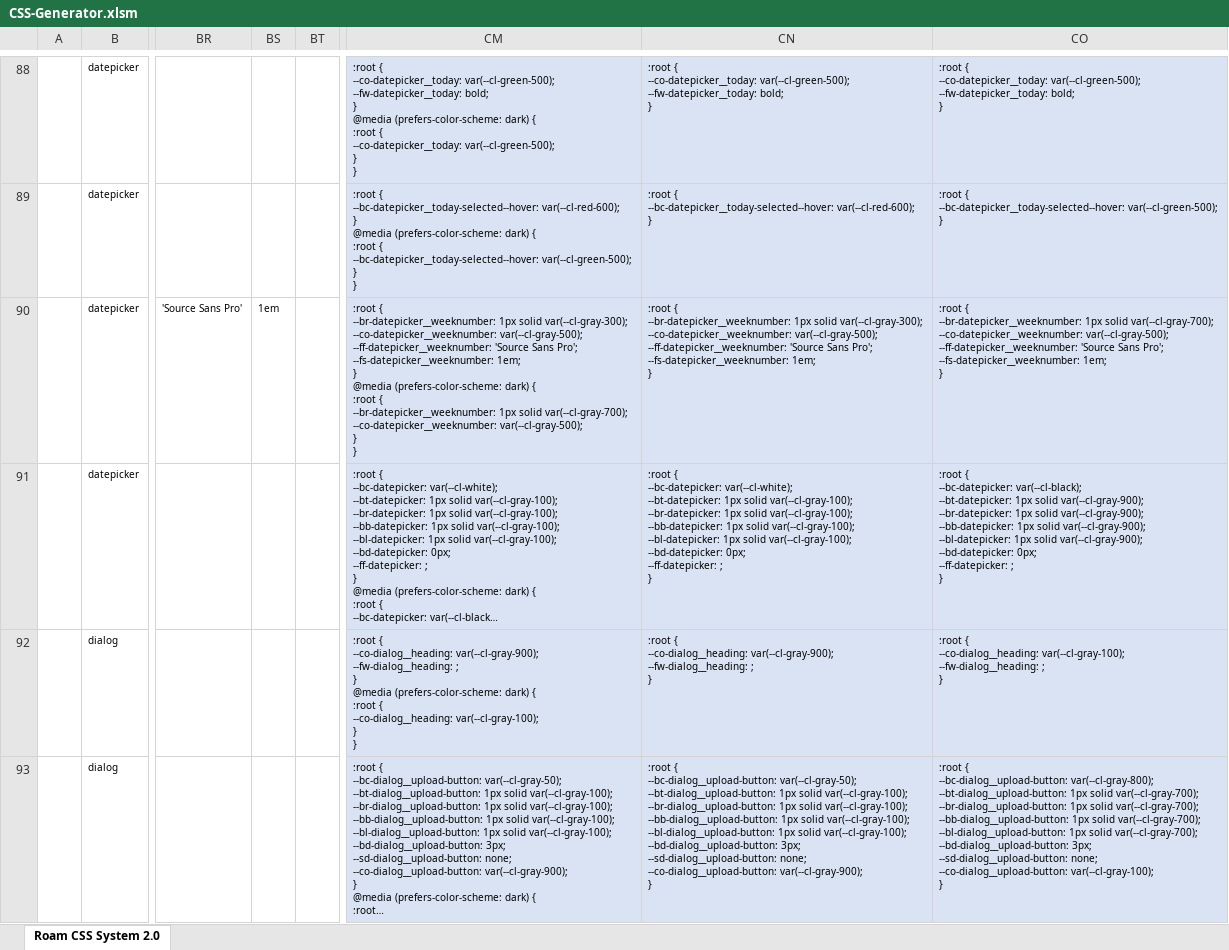
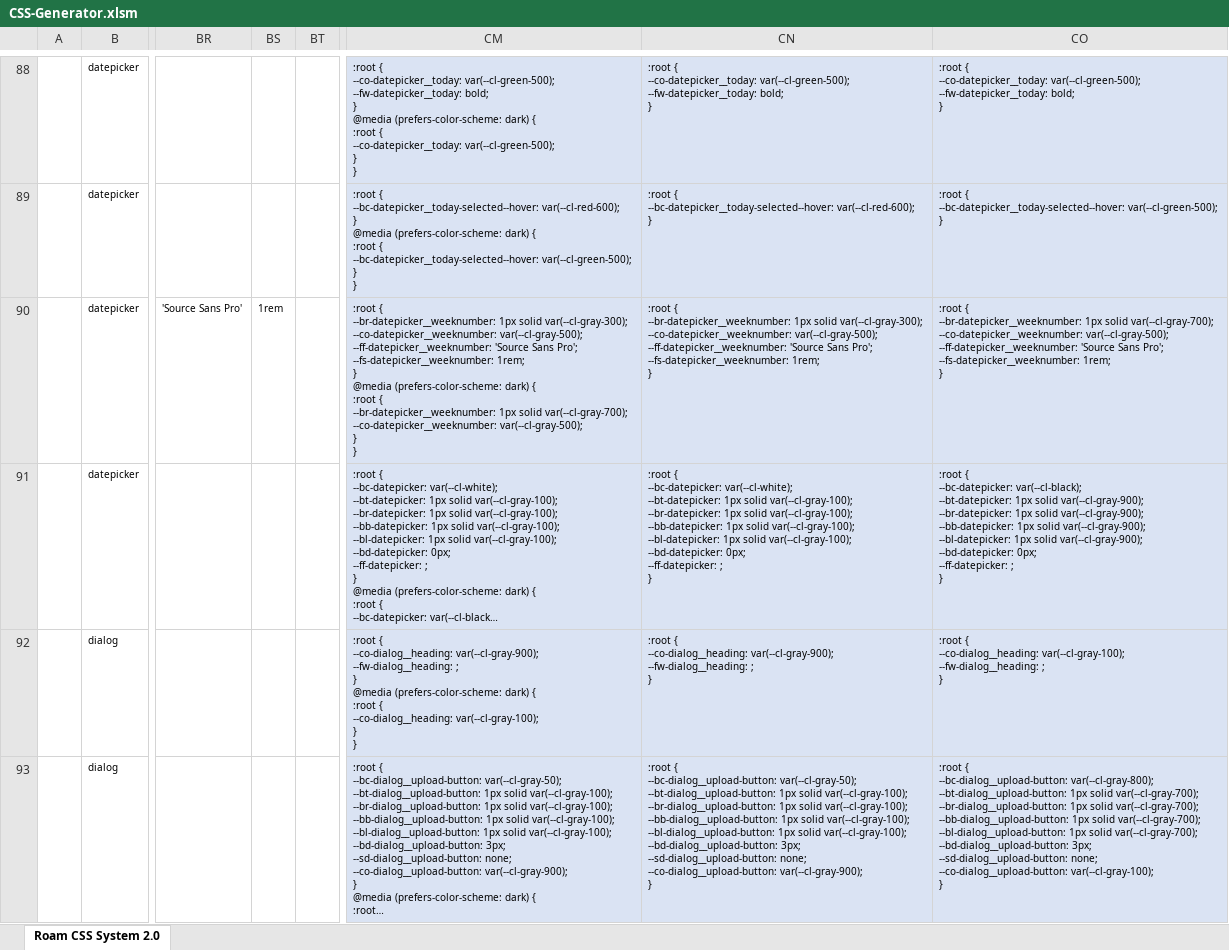
Before and after one commit to rcvd/roam-css-system, an Excel workbook: excel generator/CSS-Generator.xlsm, sheet Roam CSS System 2.0, drawn as a sheet; only a part is shown, gaps mark what is left out; long unchanged cells end in …; values as stored, in another font and other column widths than the file's, no borders; ↵ is a line break in a cell; the diff covers the shown part only; the diff names each change by its address in the sheet, - before the commit and + after, or states it on an @@ line.

```diff
--- a/excel generator/CSS-Generator.xlsm (sheet Roam CSS System 2.0)
+++ b/excel generator/CSS-Generator.xlsm (sheet Roam CSS System 2.0)
-BS90: 1em
+BS90: 1rem
-CM90: …Pro'; ↵ --fs-datepicker__weeknumber: 1em; ↵ } ↵ @media…
+CM90: …Pro'; ↵ --fs-datepicker__weeknumber: 1rem; ↵ } ↵ @media…
-CN90: …Pro'; ↵ --fs-datepicker__weeknumber: 1em; ↵ }
+CN90: …Pro'; ↵ --fs-datepicker__weeknumber: 1rem; ↵ }
-CO90: …Pro'; ↵ --fs-datepicker__weeknumber: 1em; ↵ }
+CO90: …Pro'; ↵ --fs-datepicker__weeknumber: 1rem; ↵ }
```
Also changed, not shown: 2 added rows and 164 edited cells elsewhere in this sheet, formulas that keep their value, 1 other file.
